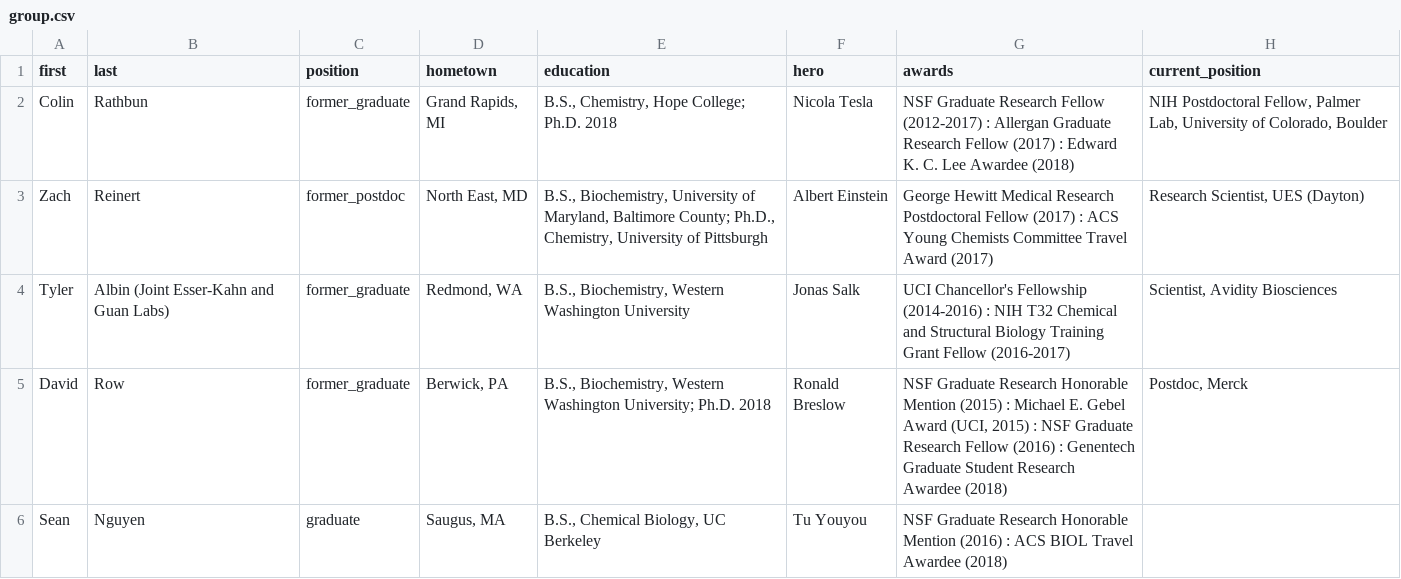
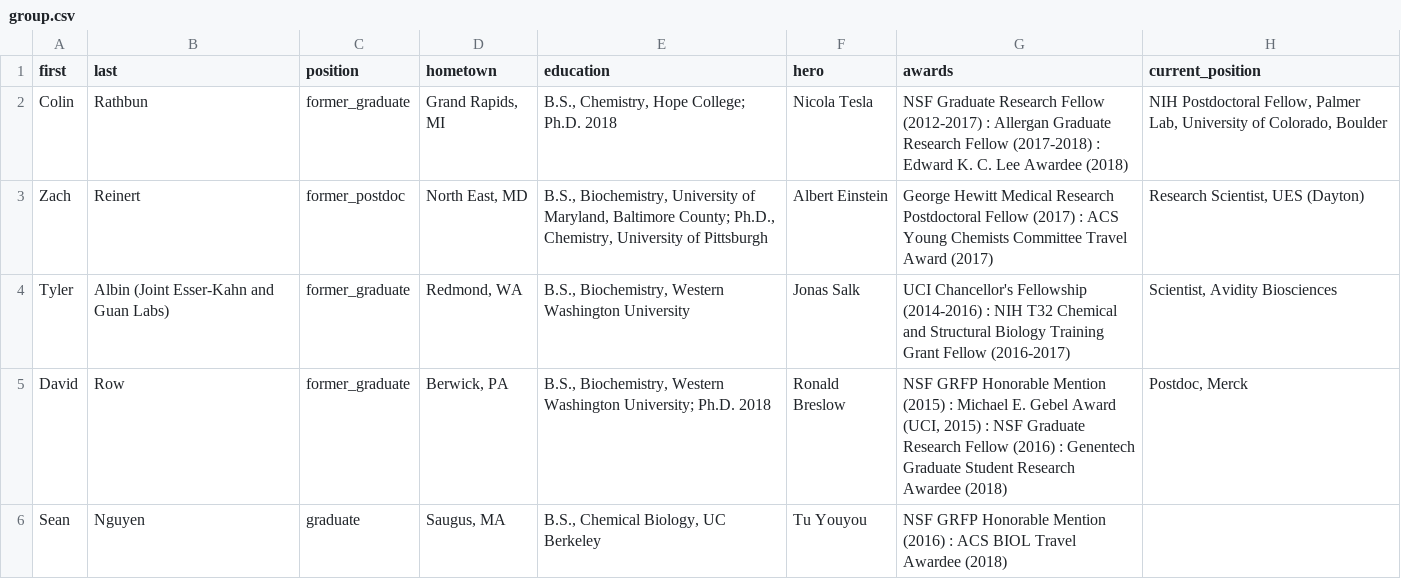
Before and after one commit to c-bun/Prescher-Lab-Site, a CSV file: _data/group.csv, drawn as a sheet; only a part is shown; the diff covers the shown part only.

```diff
--- a/_data/group.csv
+++ b/_data/group.csv
@@ -1,6 +1,6 @@
 first,last,position,hometown,education,hero,awards,current_position
-Colin,Rathbun,former_graduate,"Grand Rapids, MI","B.S., Chemistry, Hope College; Ph.D. 2018",Nicola Tesla,NSF Graduate Research Fellow (2012-2017) : Allergan Graduate Research Fellow (2017) : Edward K. C. Lee Awardee (2018),"NIH Postdoctoral Fellow, Palmer Lab, University of Colorado, Boulder"
+Colin,Rathbun,former_graduate,"Grand Rapids, MI","B.S., Chemistry, Hope College; Ph.D. 2018",Nicola Tesla,NSF Graduate Research Fellow (2012-2017) : Allergan Graduate Research Fellow (2017-2018) : Edward K. C. Lee Awardee (2018),"NIH Postdoctoral Fellow, Palmer Lab, University of Colorado, Boulder"
 Zach,Reinert,former_postdoc,"North East, MD","B.S., Biochemistry, University of Maryland, Baltimore County; Ph.D., Chemistry, University of Pittsburgh",Albert Einstein,George Hewitt Medical Research Postdoctoral Fellow (2017) : ACS Young Chemists Committee Travel Award (2017),"Research Scientist, UES (Dayton)"
 Tyler,Albin (Joint Esser-Kahn and Guan Labs),former_graduate,"Redmond, WA","B.S., Biochemistry, Western Washington University",Jonas Salk,UCI Chancellor's Fellowship (2014-2016) : NIH T32 Chemical and Structural Biology Training Grant Fellow (2016-2017),"Scientist, Avidity Biosciences"
-David,Row,former_graduate,"Berwick, PA","B.S., Biochemistry, Western Washington University; Ph.D. 2018",Ronald Breslow,"NSF Graduate Research Honorable Mention (2015) : Michael E. Gebel Award (UCI, 2015) : NSF Graduate Research Fellow (2016) : Genentech Graduate Student Research Awardee (2018)","Postdoc, Merck"
-Sean,Nguyen,graduate,"Saugus, MA","B.S., Chemical Biology, UC Berkeley",Tu Youyou,NSF Graduate Research Honorable Mention (2016) : ACS BIOL Travel Awardee (2018),
+David,Row,former_graduate,"Berwick, PA","B.S., Biochemistry, Western Washington University; Ph.D. 2018",Ronald Breslow,"NSF GRFP Honorable Mention (2015) : Michael E. Gebel Award (UCI, 2015) : NSF Graduate Research Fellow (2016) : Genentech Graduate Student Research Awardee (2018)","Postdoc, Merck"
+Sean,Nguyen,graduate,"Saugus, MA","B.S., Chemical Biology, UC Berkeley",Tu Youyou,NSF GRFP Honorable Mention (2016) : ACS BIOL Travel Awardee (2018),
```
Also changed, not shown: 3 added rows and 6 edited cells elsewhere in this file, _data/publications.csv, 7 other files.
